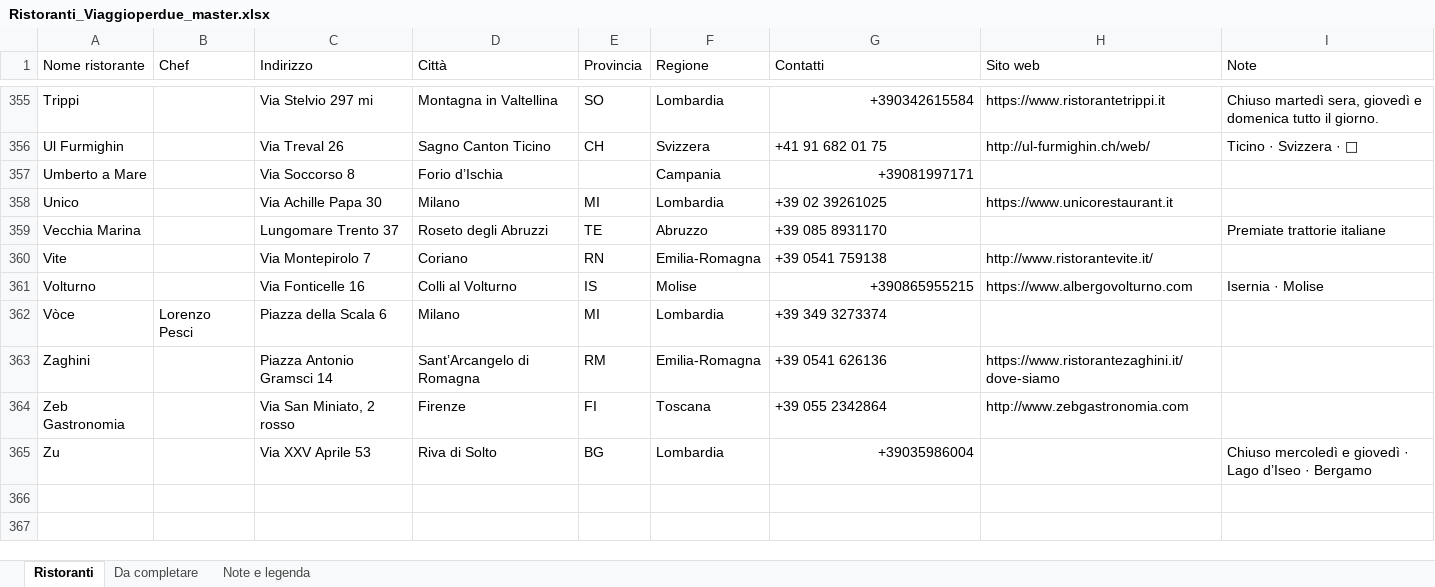
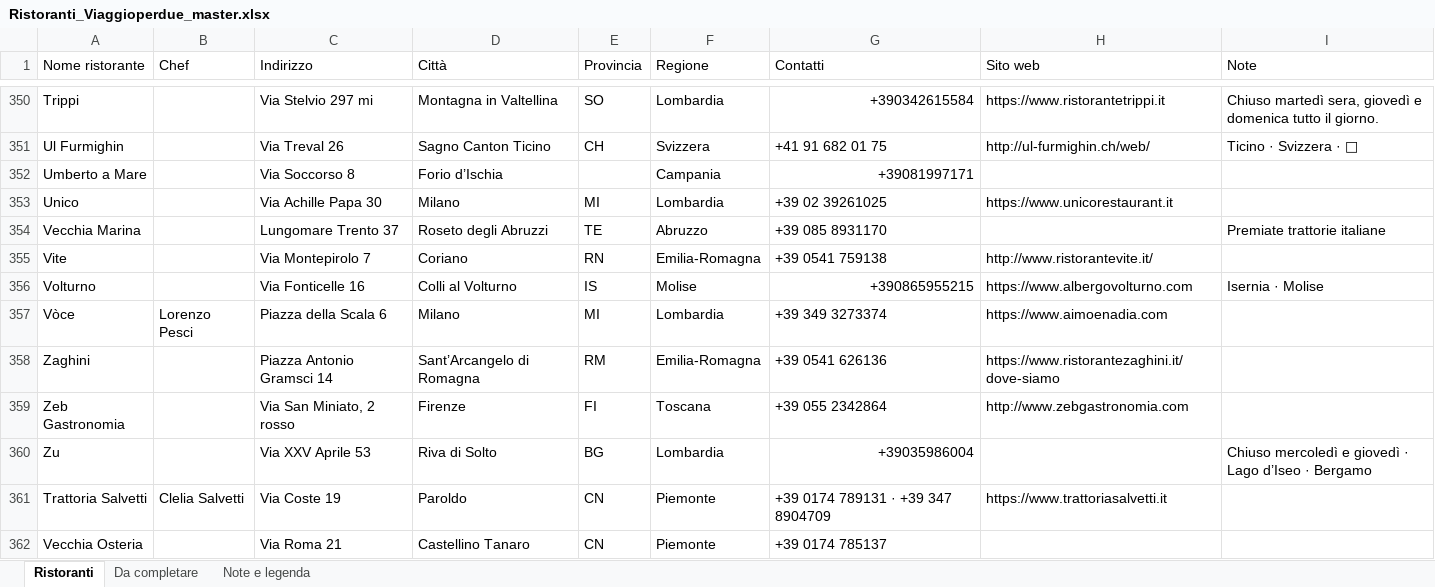
Before and after one commit to 2ryds99764-eng/Viaggioperdue, an Excel workbook: Ristoranti_Viaggioperdue_master.xlsx, sheet Ristoranti, drawn as a sheet; only a part is shown, gaps mark what is left out; values as stored, in another font and other column widths than the file's, no cell formats; addresses are those after the commit; the diff covers the shown part only; the diff names each change by its address in the sheet, - before the commit and + after, or states it on an @@ line.

Commit message:
Aggiornamento guida ristoranti

```diff
--- a/Ristoranti_Viaggioperdue_master.xlsx (sheet Ristoranti)
+++ b/Ristoranti_Viaggioperdue_master.xlsx (sheet Ristoranti)
-H357 (Sito web): (empty)
+H357 (Sito web): https://www.aimoenadia.com
+row 361: Trattoria Salvetti | Clelia Salvetti | Via Coste 19 | Paroldo | CN | Piemonte | +39 0174 789131 · +39 347 8904709 | https://www.trattoriasalvetti.it
+row 362: Vecchia Osteria |  | Via Roma 21 | Castellino Tanaro | CN | Piemonte | +39 0174 785137
```
Also changed, not shown: 9 added rows, 8 removed rows and 113 edited cells elsewhere in this sheet, sheet Da completare, sheet Note e legenda, cell formats, 3 other files.
